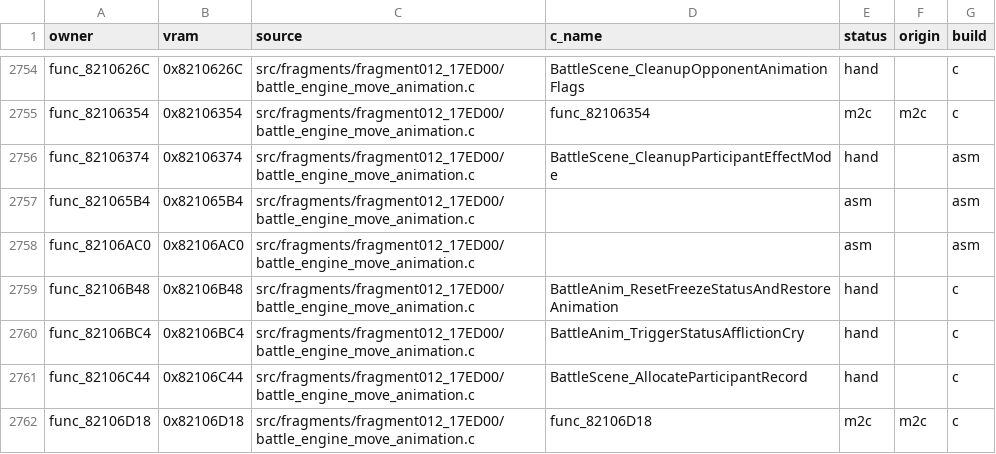
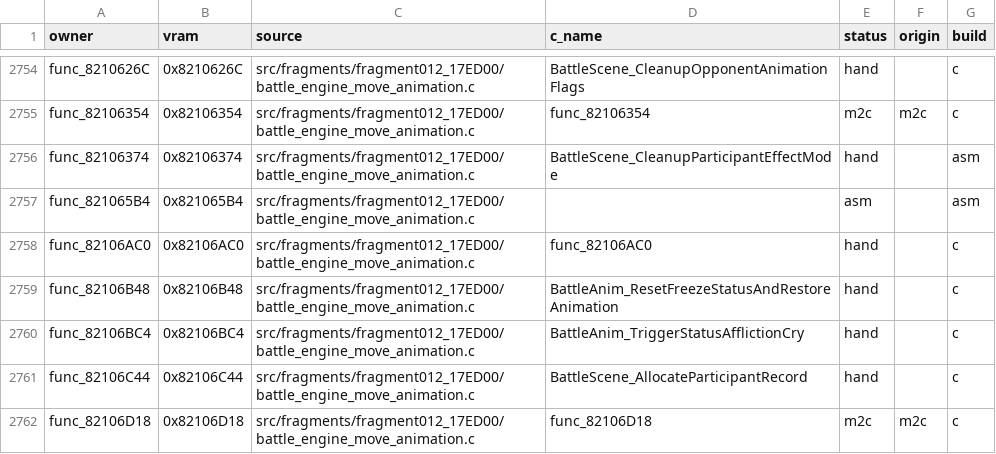
Before and after one commit to clearmoon247/pokestadium0, a CSV file: docs/function-matches.csv, drawn as a sheet; only a part is shown, gaps mark what is left out; the diff covers the shown part only.

```diff
--- a/docs/function-matches.csv
+++ b/docs/function-matches.csv
@@ -2757,3 +2757,3 @@ func_82106374,0x82106374,src/fragments/fragment012_17ED00/battle_engine_move_ani
 func_821065B4,0x821065B4,src/fragments/fragment012_17ED00/battle_engine_move_animation.c,,asm,,asm
-func_82106AC0,0x82106AC0,src/fragments/fragment012_17ED00/battle_engine_move_animation.c,,asm,,asm
+func_82106AC0,0x82106AC0,src/fragments/fragment012_17ED00/battle_engine_move_animation.c,func_82106AC0,hand,,c
 func_82106B48,0x82106B48,src/fragments/fragment012_17ED00/battle_engine_move_animation.c,BattleAnim_ResetFreezeStatusAndRestoreAnimation,hand,,c
```
Also changed, not shown: 33 edited cells elsewhere in this file, 11 other files.
